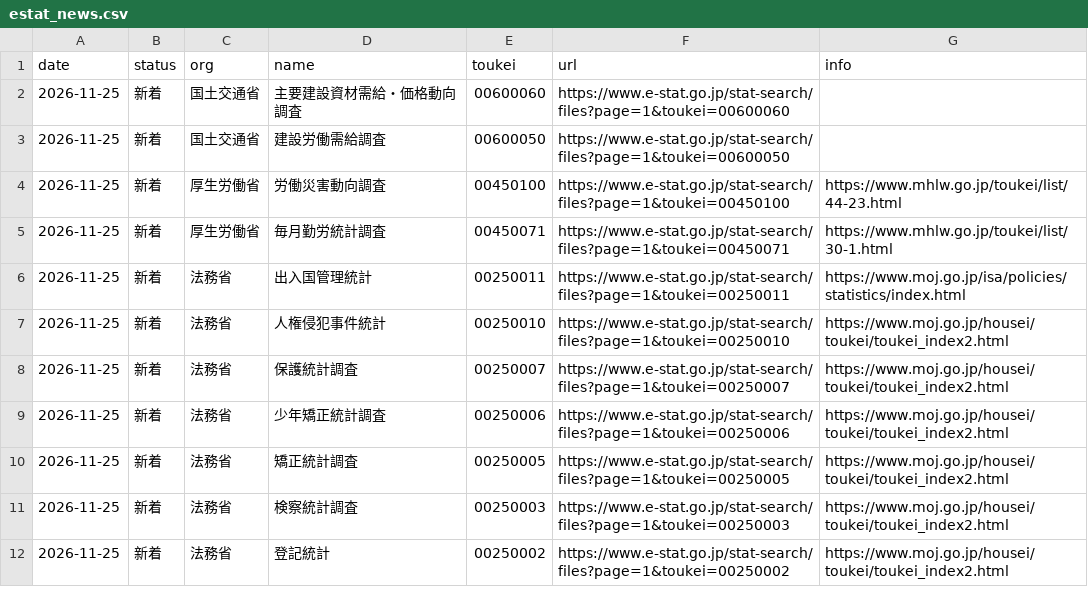
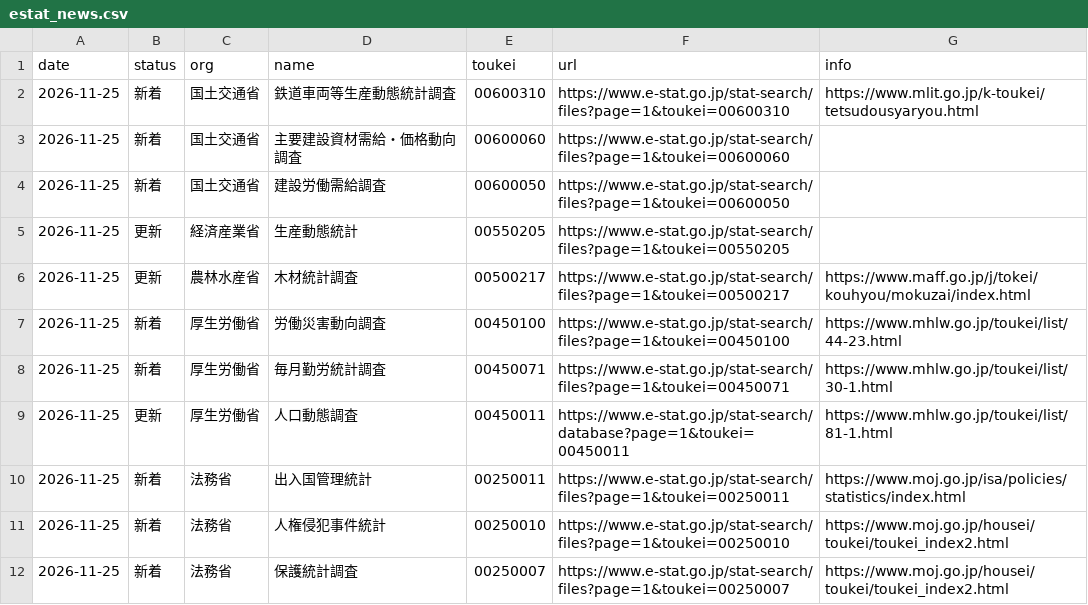
Before and after one commit to git-san-934/portal, a CSV file: boj-stats/pipeline/reports/estat_news.csv, drawn as a sheet; only a part is shown; the shorter side is filled out with more unchanged rows; the diff names each change by its address in the sheet, - before the commit and + after, or states it on an @@ line.

```diff
--- a/boj-stats/pipeline/reports/estat_news.csv
+++ b/boj-stats/pipeline/reports/estat_news.csv
+row 2: 2026-11-25 | 新着 | 国土交通省 | 鉄道車両等生産動態統計調査 | 00600310 | https://www.e-stat.go.jp/stat-search/files?page=1&toukei=00600310 | https://www.mlit.go.jp/k-toukei/tetsudousyaryou.html
+row 5: 2026-11-25 | 更新 | 経済産業省 | 生産動態統計 | 00550205 | https://www.e-stat.go.jp/stat-search/files?page=1&toukei=00550205
+row 6: 2026-11-25 | 更新 | 農林水産省 | 木材統計調査 | 00500217 | https://www.e-stat.go.jp/stat-search/files?page=1&toukei=00500217 | https://www.maff.go.jp/j/tokei/kouhyou/mokuzai/index.html
+row 9: 2026-11-25 | 更新 | 厚生労働省 | 人口動態調査 | 00450011 | https://www.e-stat.go.jp/stat-search/database?page=1&toukei=00450011 | https://www.mhlw.go.jp/toukei/list/81-1.html
```
Also changed, not shown: boj-stats/pipeline/reports/boj_news.csv, boj-stats/pipeline/reports/fetch_history.csv, 2 other files.
